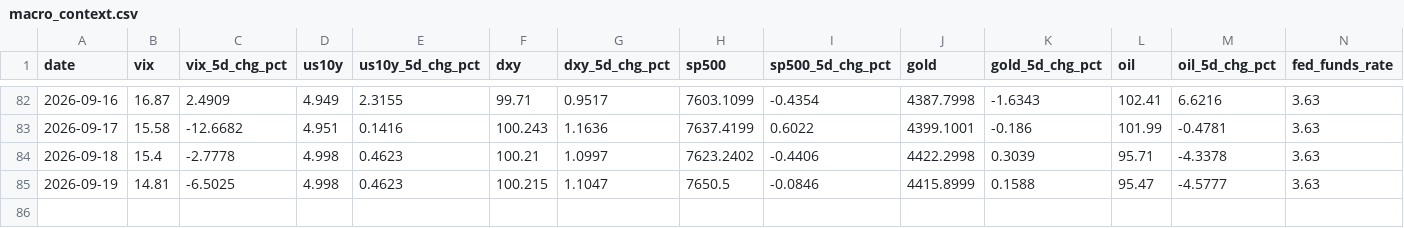
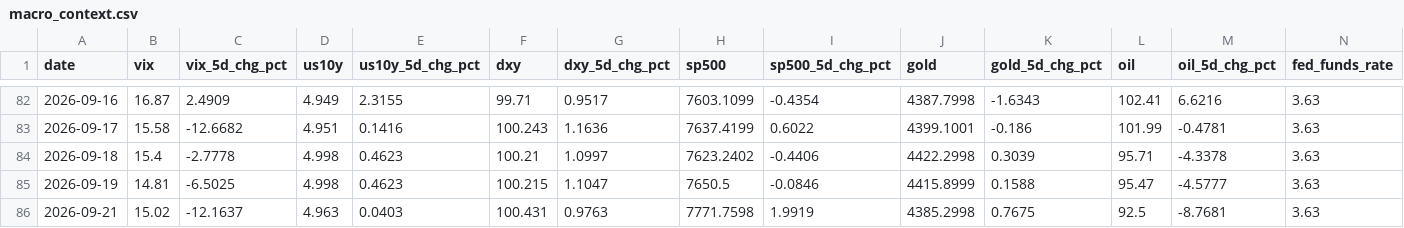
Before and after one commit to romankostin25-code/timecopilot-tracker, a CSV file: data/macro_context.csv, drawn as a sheet; only a part is shown, gaps mark what is left out; rows hold the shown columns only; the diff names each change by its address in the sheet, - before the commit and + after, or states it on an @@ line.

Commit message:
data: morning update 2026-09-21 19:09 UTC

```diff
--- a/data/macro_context.csv
+++ b/data/macro_context.csv
+row 86: 2026-09-21 | 15.02 | -12.1637 | 4.963 | 0.0403 | 100.431 | 0.9763 | 7771.7598 | 1.9919 | 4385.2998 | 0.7675 | 92.5 | -8.7681 | 3.63
```
Also changed, not shown: 8 other files.
